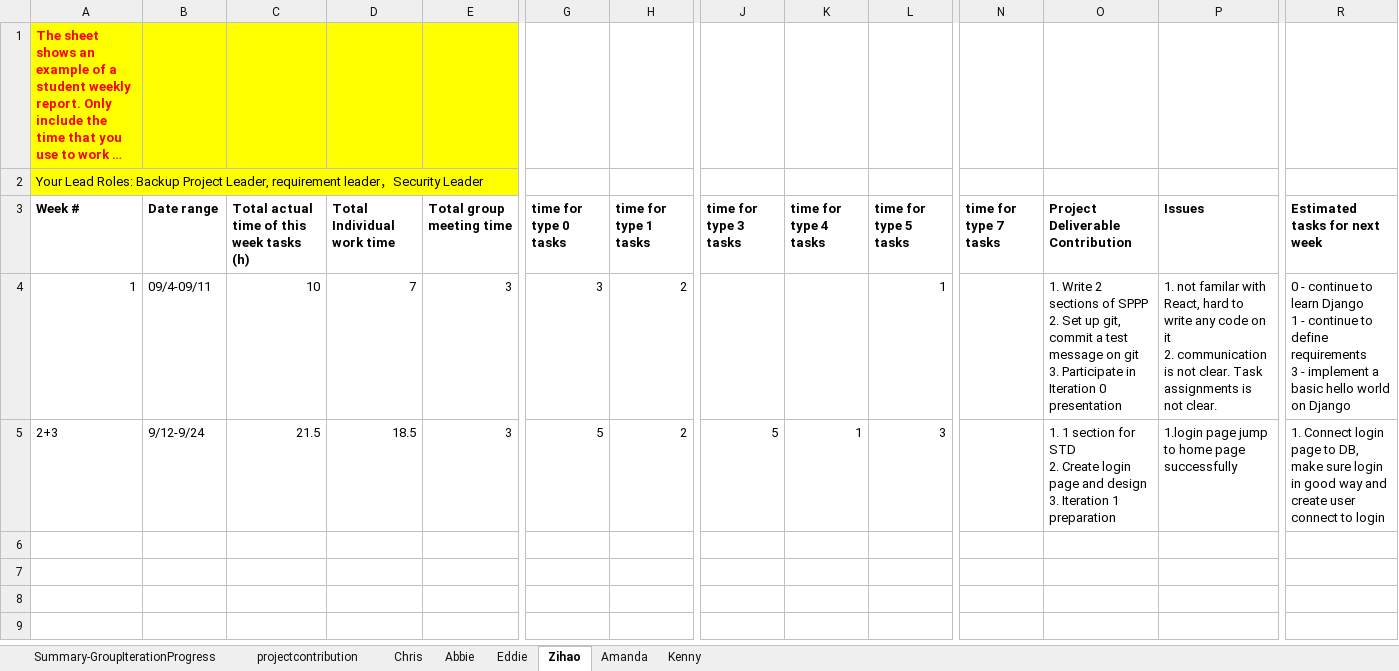
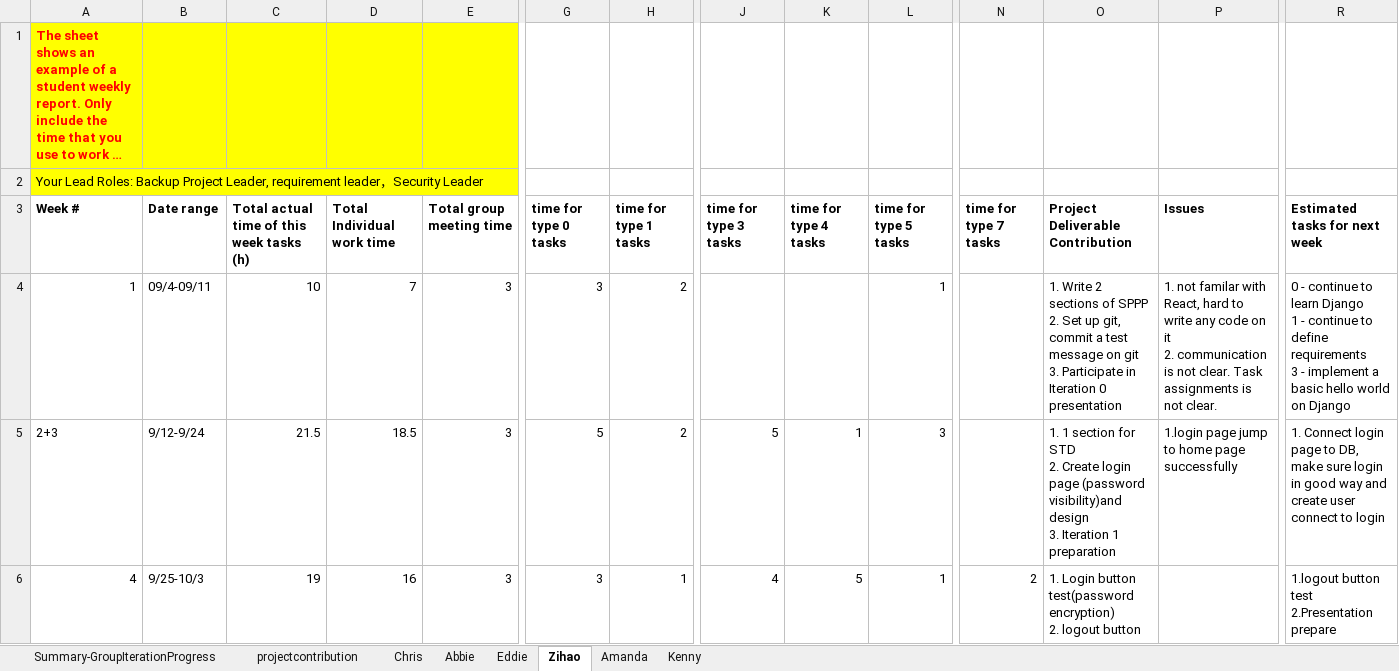
Before and after one commit to totallynotcory/CS763-Project, an Excel workbook: doc/CS673_ProgressReport_team3.xlsx, sheet Zihao, drawn as a sheet; only a part is shown, gaps mark what is left out; long unchanged cells end in …; values as stored, in another font and other column widths than the file's, no borders; charts and pictures not drawn; rows hold the shown columns only; ↵ is a line break in a cell; the diff covers the shown part only; the diff names each change by its address in the sheet, - before the commit and + after, or states it on an @@ line.

```diff
--- a/doc/CS673_ProgressReport_team3.xlsx (sheet Zihao)
+++ b/doc/CS673_ProgressReport_team3.xlsx (sheet Zihao)
-O5 (Project Deliverable Contribution): …login page and design ↵ 3.…
+O5 (Project Deliverable Contribution): …login page (password visibility)and design ↵ 3.…
+row 6: 4 | 9/25-10/3 | 19 | 16 | 3 | 3 | 1 | 4 | 5 | 1 | 2 | 1. Login button test(password encryption) ↵ 2. logout button |  | 1.logout button test ↵ 2.Presentation prepare
```
Also changed, not shown: 2 added rows elsewhere in this sheet, sheet Chris, sheet Amanda, sheet Kenny, sheet projectcontribution, sheet Summary-GroupIterationProgress, sheet Abbie, 1 more sheet, formulas that keep their value, doc/CS673_SPPP_RiskManagement_team3.xlsx, 6 other files.
